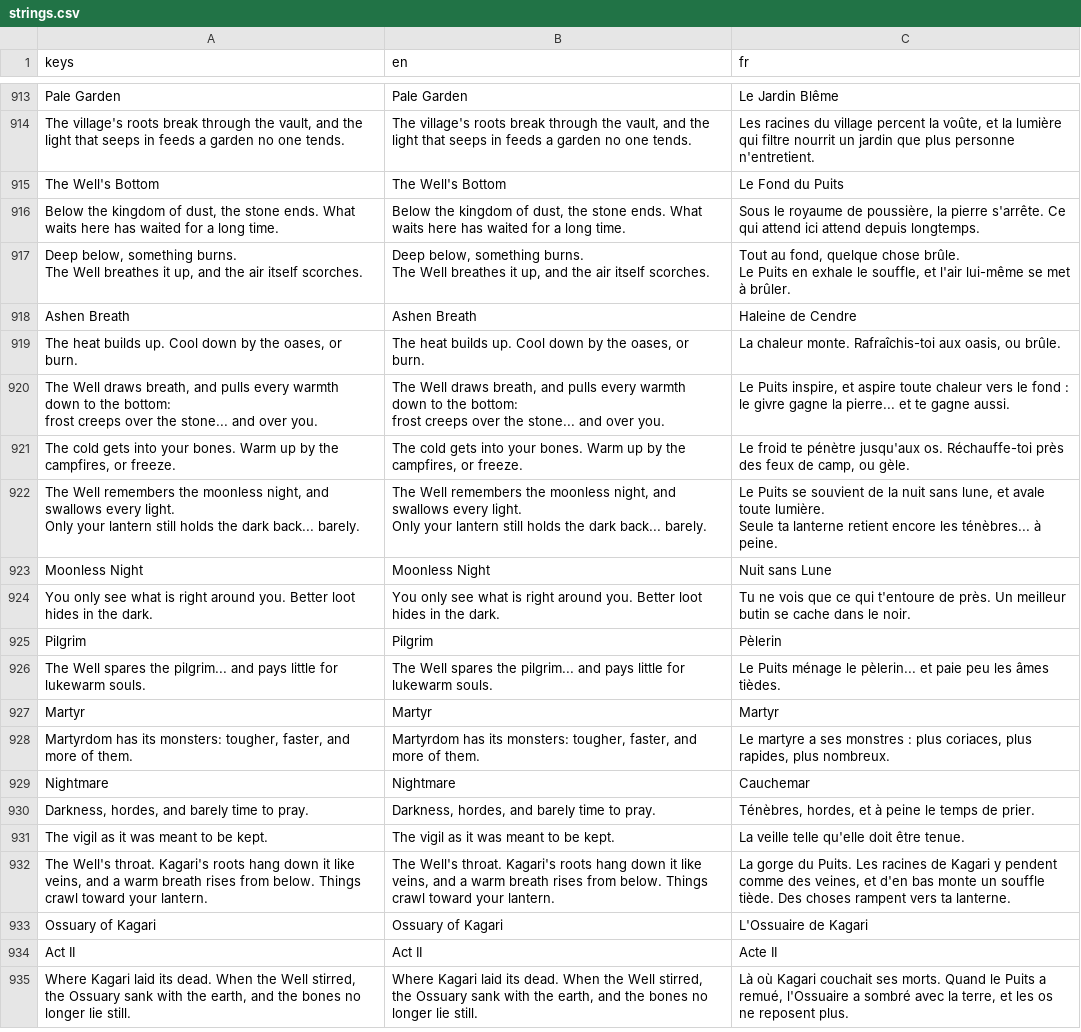
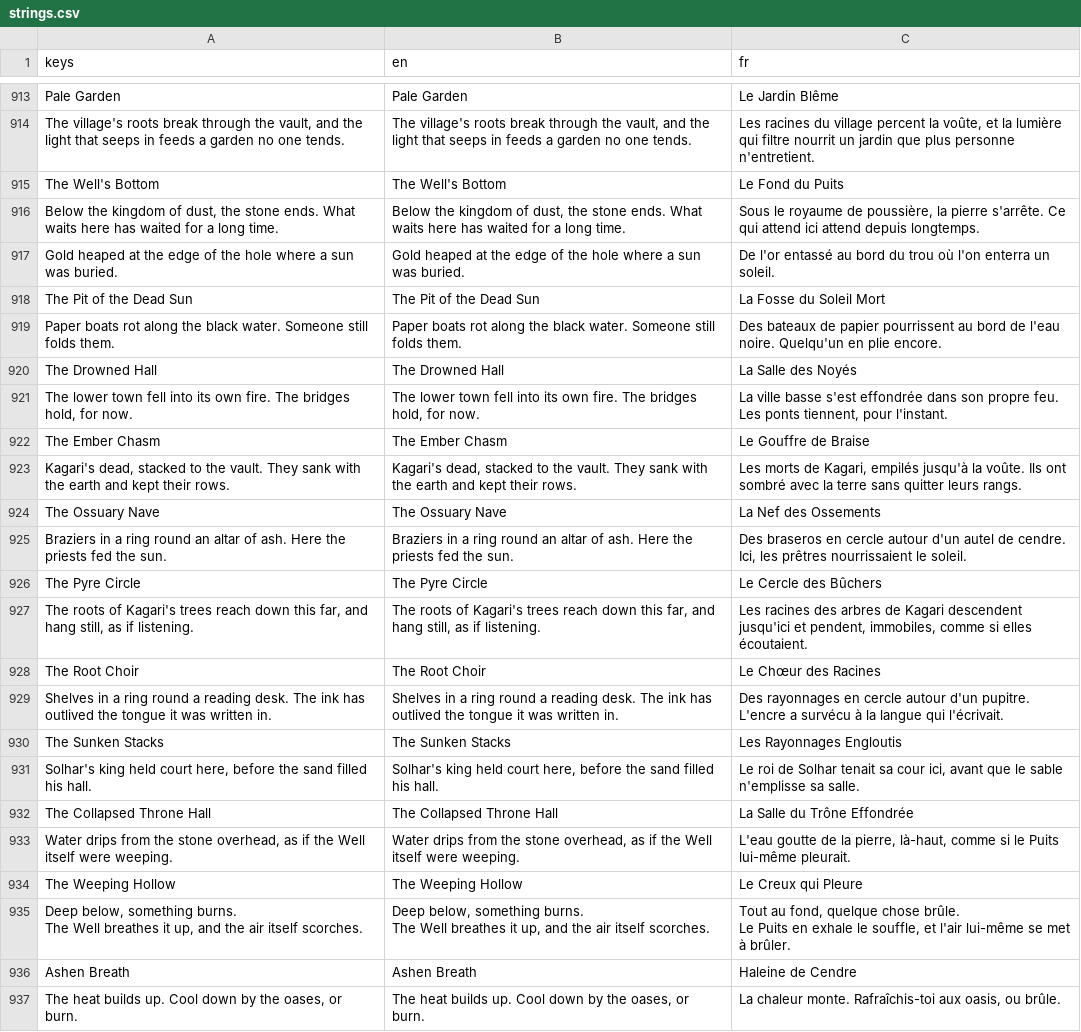
Before and after one commit to absolutezeroo/mini-rogulike, a CSV file: locale/strings.csv, drawn as a sheet; only a part is shown, gaps mark what is left out; the shorter side is filled out with more unchanged rows.

```diff
--- a/locale/strings.csv
+++ b/locale/strings.csv
@@ -925,2 +925,20 @@ The Well's Bottom,The Well's Bottom,Le Fond du Puits
 "Below the kingdom of dust, the stone ends. What waits here has waited for a long time.","Below the kingdom of dust, the stone ends. What waits here has waited for a long time.","Sous le royaume de poussière, la pierre s'arrête. Ce qui attend ici attend depuis longtemps."
+Gold heaped at the edge of the hole where a sun was buried.,Gold heaped at the edge of the hole where a sun was buried.,De l'or entassé au bord du trou où l'on enterra un soleil.
+The Pit of the Dead Sun,The Pit of the Dead Sun,La Fosse du Soleil Mort
+Paper boats rot along the black water. Someone still folds them.,Paper boats rot along the black water. Someone still folds them.,Des bateaux de papier pourrissent au bord de l'eau noire. Quelqu'un en plie encore.
+The Drowned Hall,The Drowned Hall,La Salle des Noyés
+"The lower town fell into its own fire. The bridges hold, for now.","The lower town fell into its own fire. The bridges hold, for now.","La ville basse s'est effondrée dans son propre feu. Les ponts tiennent, pour l'instant."
+The Ember Chasm,The Ember Chasm,Le Gouffre de Braise
+"Kagari's dead, stacked to the vault. They sank with the earth and kept their rows.","Kagari's dead, stacked to the vault. They sank with the earth and kept their rows.","Les morts de Kagari, empilés jusqu'à la voûte. Ils ont sombré avec la terre sans quitter leurs rangs."
+The Ossuary Nave,The Ossuary Nave,La Nef des Ossements
+Braziers in a ring round an altar of ash. Here the priests fed the sun.,Braziers in a ring round an altar of ash. Here the priests fed the sun.,"Des braseros en cercle autour d'un autel de cendre. Ici, les prêtres nourrissaient le soleil."
+The Pyre Circle,The Pyre Circle,Le Cercle des Bûchers
+"The roots of Kagari's trees reach down this far, and hang still, as if listening.","The roots of Kagari's trees reach down this far, and hang still, as if listening.","Les racines des arbres de Kagari descendent jusqu'ici et pendent, immobiles, comme si elles écoutaient."
+The Root Choir,The Root Choir,Le Chœur des Racines
+Shelves in a ring round a reading desk. The ink has outlived the tongue it was written in.,Shelves in a ring round a reading desk. The ink has outlived the tongue it was written in.,Des rayonnages en cercle autour d'un pupitre. L'encre a survécu à la langue qui l'écrivait.
+The Sunken Stacks,The Sunken Stacks,Les Rayonnages Engloutis
+"Solhar's king held court here, before the sand filled his hall.","Solhar's king held court here, before the sand filled his hall.","Le roi de Solhar tenait sa cour ici, avant que le sable n'emplisse sa salle."
+The Collapsed Throne Hall,The Collapsed Throne Hall,La Salle du Trône Effondrée
+"Water drips from the stone overhead, as if the Well itself were weeping.","Water drips from the stone overhead, as if the Well itself were weeping.","L'eau goutte de la pierre, là-haut, comme si le Puits lui-même pleurait."
+The Weeping Hollow,The Weeping Hollow,Le Creux qui Pleure
 "Deep below, something burns.
```
Also changed, not shown: 28 other files.
